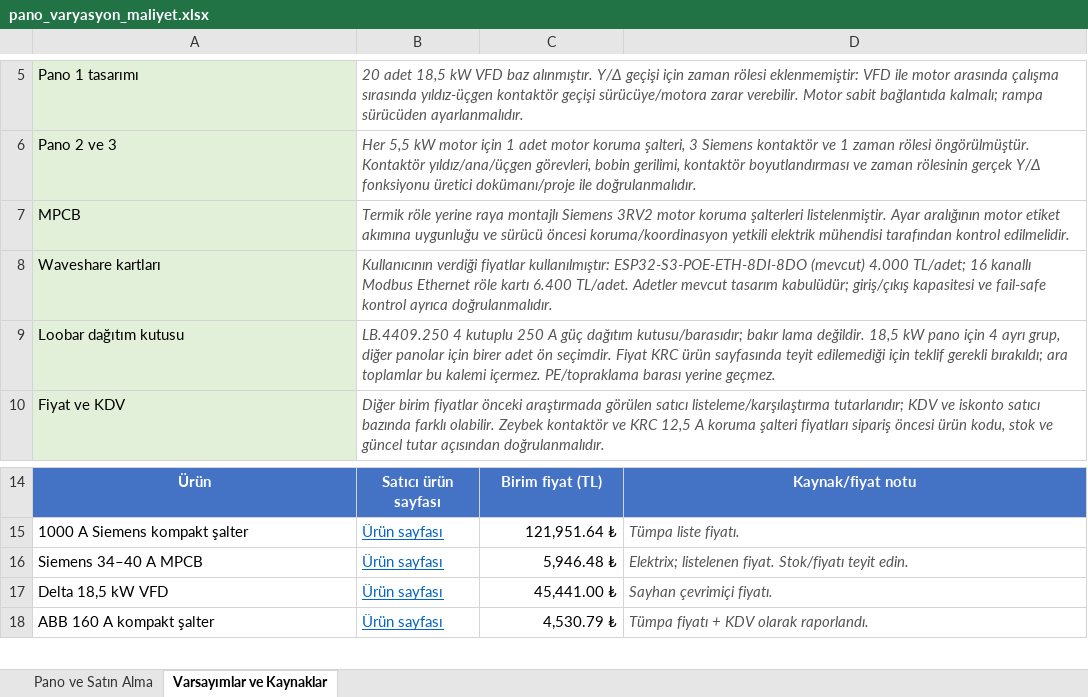
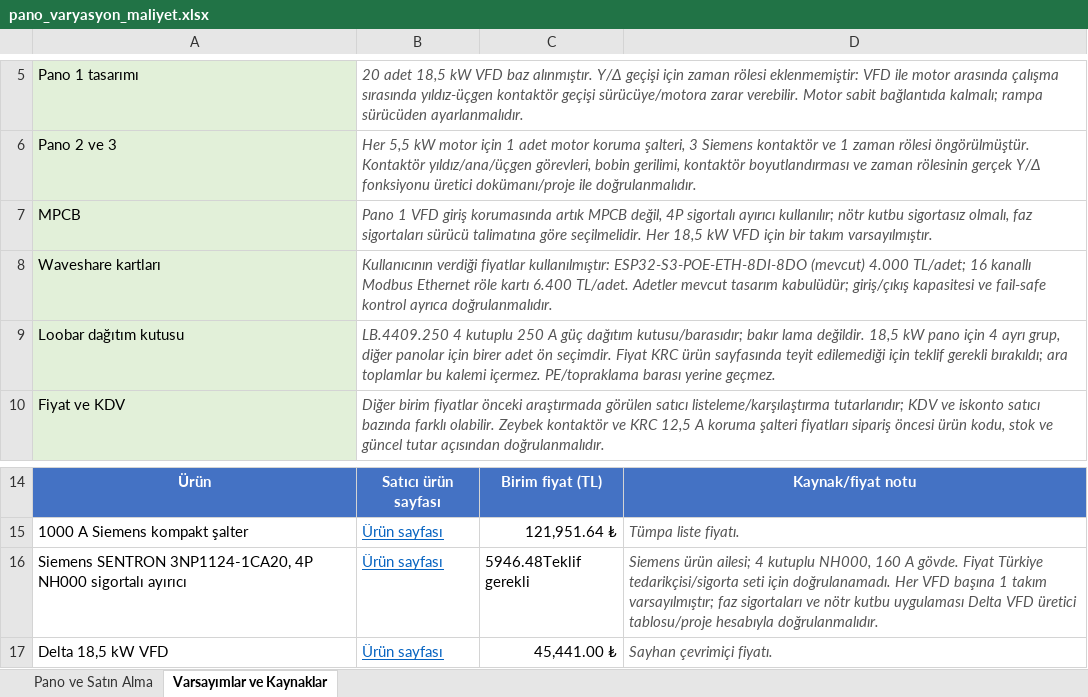
Before and after one commit to XDWOLLEN/Otonom_U-u-_Kontrol_Kart-_Makale, an Excel workbook: pano_varyasyon_maliyet.xlsx, sheet Varsayımlar ve Kaynaklar, drawn as a sheet; only a part is shown, gaps mark what is left out; the shorter side is filled out with more unchanged rows; values as stored, in another font and other column widths than the file's, no borders; removed rows and columns are numbered as before the commit, all else as after; the diff names each change by its address in the sheet, - before the commit and + after, or states it on an @@ line.

```diff
--- a/pano_varyasyon_maliyet.xlsx (sheet Varsayımlar ve Kaynaklar)
+++ b/pano_varyasyon_maliyet.xlsx (sheet Varsayımlar ve Kaynaklar)
-B7: Termik röle yerine raya montajlı Siemens 3RV2 motor koruma şalterleri listelenmiştir. Ayar aralığının motor etiket akımına uygunluğu ve sürücü öncesi koruma/koordinasyon yetkili elektrik mühendisi tarafından kontrol edilmelidir.
+B7: Pano 1 VFD giriş korumasında artık MPCB değil, 4P sigortalı ayırıcı kullanılır; nötr kutbu sigortasız olmalı, faz sigortaları sürücü talimatına göre seçilmelidir. Her 18,5 kW VFD için bir takım varsayılmıştır.
-row 16: Siemens 34–40 A MPCB | Ürün sayfası | 5,946.48 ₺ | Elektrix; listelenen fiyat. Stok/fiyatı teyit edin.
+row 16: Siemens SENTRON 3NP1124-1CA20, 4P NH000 sigortalı ayırıcı | Ürün sayfası | 5946.48Teklif gerekli | Siemens ürün ailesi; 4 kutuplu NH000, 160 A gövde. Fiyat Türkiye tedarikçisi/sigorta seti için doğrulanamadı. Her VFD başına 1 takım varsayılmıştır; faz sigortaları ve nötr kutbu uygulaması Delta VFD üretici tablosu/proje hesabıyla doğrulanmalıdır.
```
Also changed, not shown: sheet Pano ve Satın Alma.
